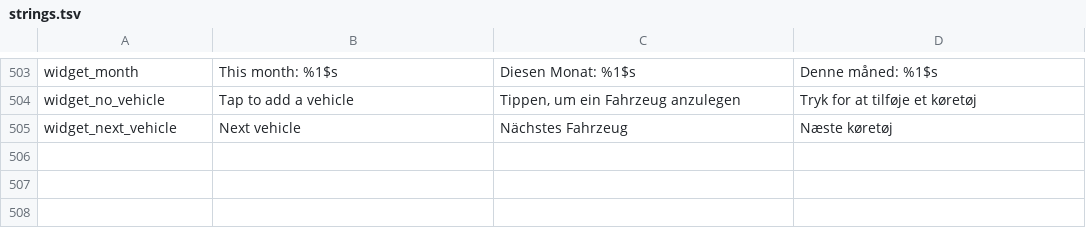
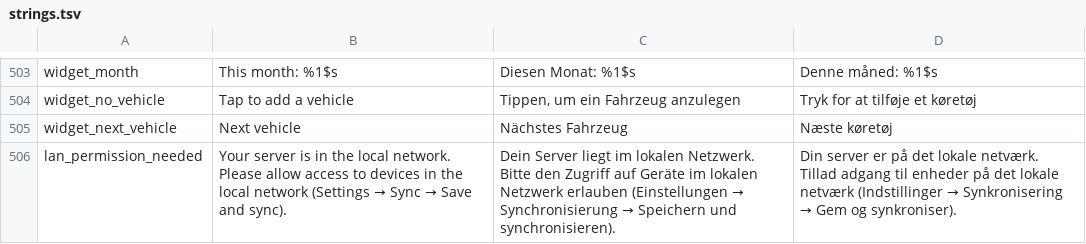
Before and after one commit to RidgebackAttack/FuelAndWrench, a TSV file: tools/i18n/strings.tsv, drawn as a sheet; only a part is shown, gaps mark what is left out; the diff names each change by its address in the sheet, - before the commit and + after, or states it on an @@ line.

```diff
--- a/tools/i18n/strings.tsv
+++ b/tools/i18n/strings.tsv
+row 506: lan_permission_needed | Your server is in the local network. Please allow access to devices in the local network (Settings → Sync → Save and sync). | Dein Server liegt im lokalen Netzwerk. Bitte den Zugriff auf Geräte im lokalen Netzwerk erlauben (Einstellungen → Synchronisierung → Speichern und synchronisieren). | Din server er på det lokale netværk. Tillad adgang til enheder på det lokale netværk (Indstillinger → Synkronisering → Gem og synkroniser).
```
Also changed, not shown: 8 other files.
